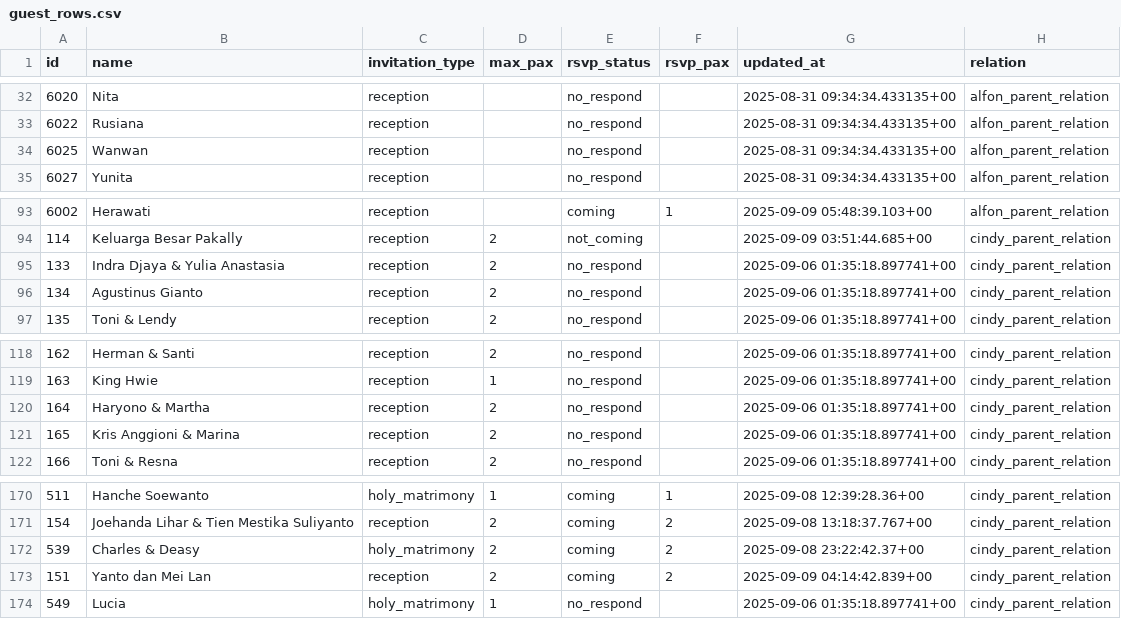
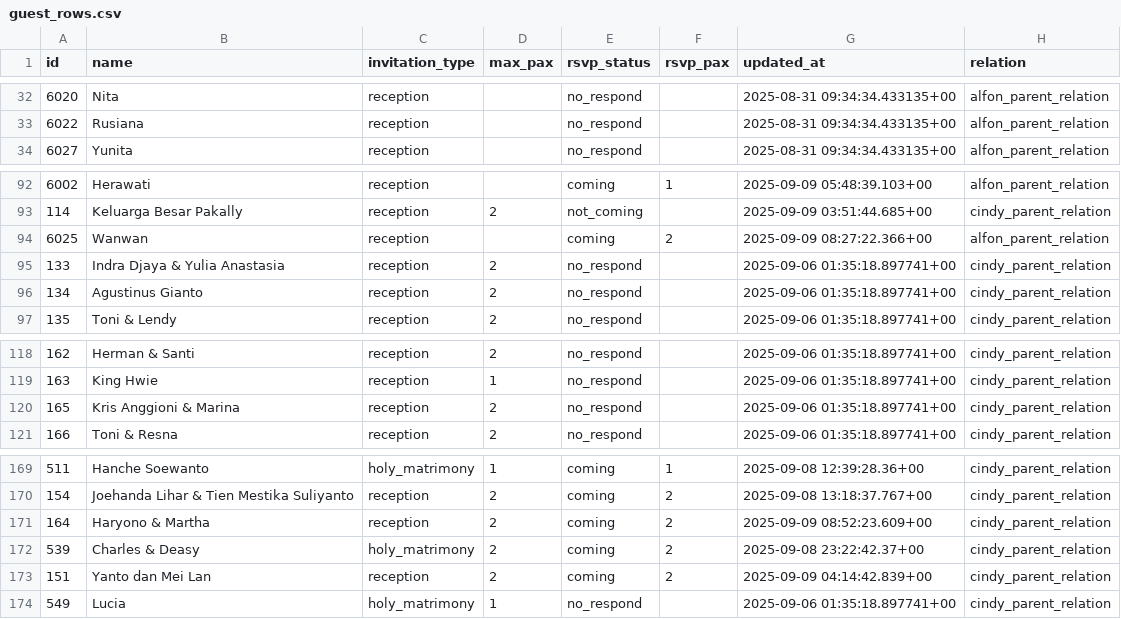
Before and after one commit to alfonski/wed-guest-helper, a CSV file: guest_rows.csv, drawn as a sheet; only a part is shown, gaps mark what is left out; removed rows and columns are numbered as before the commit, all else as after; the diff names each change by its address in the sheet, - before the commit and + after, or states it on an @@ line.

```diff
--- a/guest_rows.csv
+++ b/guest_rows.csv
-row 34: 6025 | Wanwan | reception |  | no_respond |  | 2025-08-31 09:34:34.433135+00 | alfon_parent_relation
+row 94: 6025 | Wanwan | reception |  | coming | 2 | 2025-09-09 08:27:22.366+00 | alfon_parent_relation
-row 120: 164 | Haryono & Martha | reception | 2 | no_respond |  | 2025-09-06 01:35:18.897741+00 | cindy_parent_relation
+row 171: 164 | Haryono & Martha | reception | 2 | coming | 2 | 2025-09-09 08:52:23.609+00 | cindy_parent_relation
```
